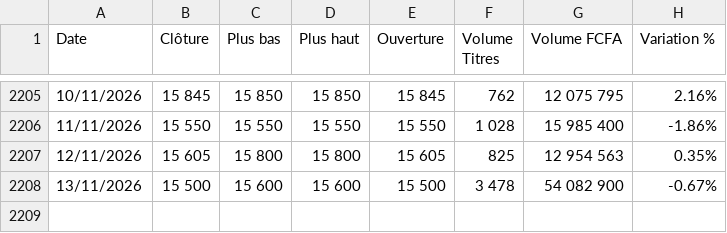
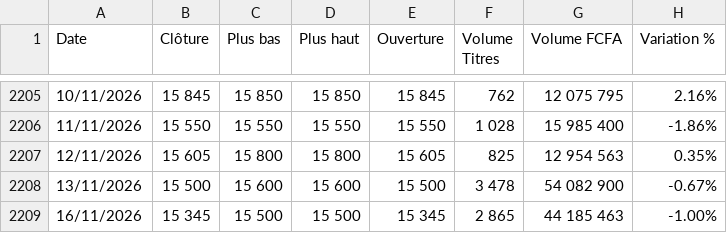
Before and after one commit to harzat/brvm-data-public, a CSV file: Historique_Complet_ECOBANK_CI.csv, drawn as a sheet; only a part is shown, gaps mark what is left out; the diff names each change by its address in the sheet, - before the commit and + after, or states it on an @@ line.

```diff
--- a/Historique_Complet_ECOBANK_CI.csv
+++ b/Historique_Complet_ECOBANK_CI.csv
+row 2209: 16/11/2026 | 15 345 | 15 500 | 15 500 | 15 345 | 2 865 | 44 185 463 | -1.00%
```
Also changed, not shown: Historique_Complet_BOA_CI.csv, Historique_Complet_NSIA_BANQUE.csv, 57 other files.
